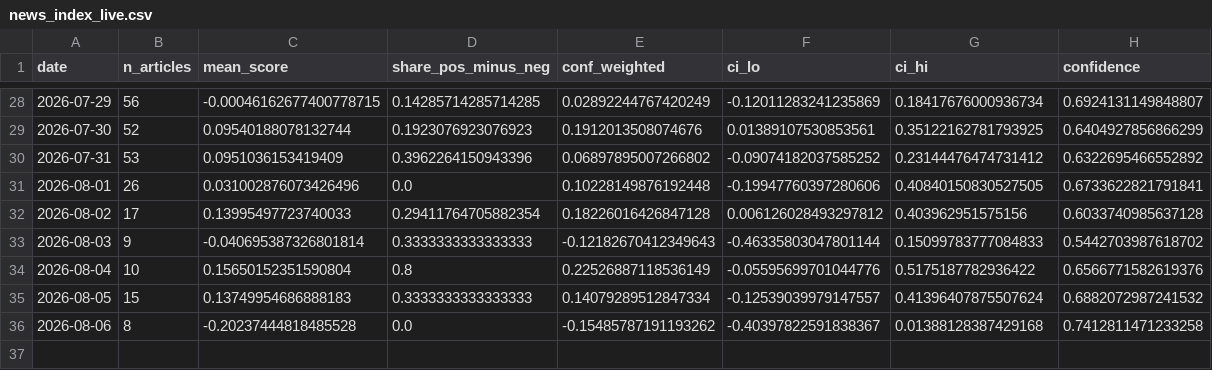
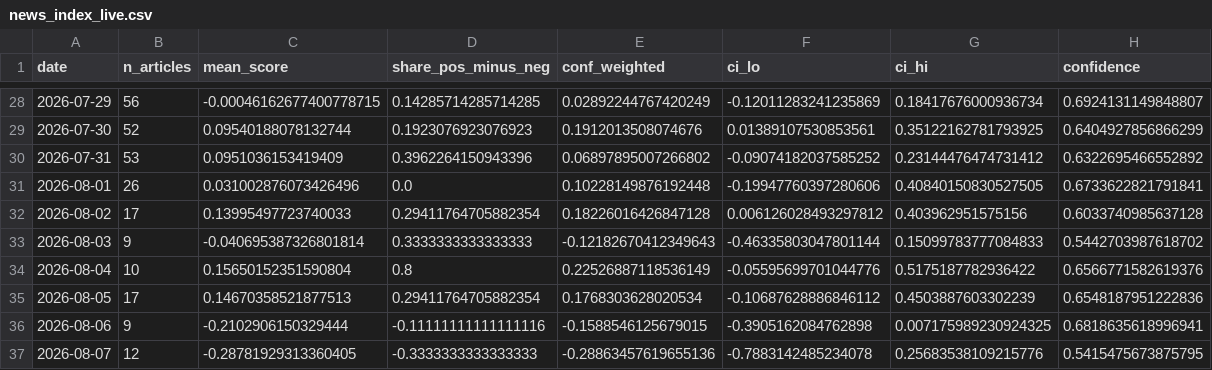
Before and after one commit to 2026-AICP/fomc-sentiment-agents, a CSV file: outputs/news_index_live.csv, drawn as a sheet; only a part is shown, gaps mark what is left out.

```diff
--- a/outputs/news_index_live.csv
+++ b/outputs/news_index_live.csv
@@ -34,3 +34,4 @@ date,n_articles,mean_score,share_pos_minus_neg,conf_weighted,ci_lo,ci_hi,confide
 2026-08-04,10,0.15650152351590804,0.8,0.22526887118536149,-0.05595699701044776,0.5175187782936422,0.6566771582619376
-2026-08-05,15,0.13749954686888183,0.3333333333333333,0.14079289512847334,-0.12539039979147557,0.41396407875507624,0.6882072987241532
-2026-08-06,8,-0.20237444818485528,0.0,-0.15485787191193262,-0.40397822591838367,0.01388128387429168,0.7412811471233258
+2026-08-05,17,0.14670358521877513,0.29411764705882354,0.1768303628020534,-0.10687628886846112,0.4503887603302239,0.6548187951222836
+2026-08-06,9,-0.2102906150329444,-0.11111111111111116,-0.1588546125679015,-0.3905162084762898,0.007175989230924325,0.6818635618996941
+2026-08-07,12,-0.28781929313360405,-0.3333333333333333,-0.28863457619655136,-0.7883142485234078,0.25683538109215776,0.5415475673875795
```
Also changed, not shown: outputs/daily_headline.csv, 1 other file.
